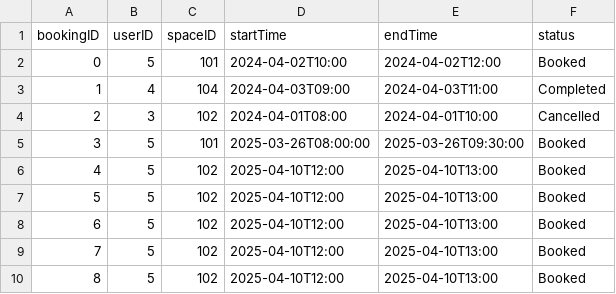
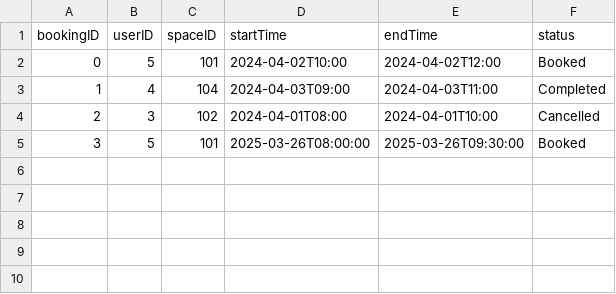
Before and after one commit to KDHIR004/YUparking, a CSV file: src/yuparking/data/bookings.csv, drawn as a sheet; the diff names each change by its address in the sheet, - before the commit and + after, or states it on an @@ line.

```diff
--- a/src/yuparking/data/bookings.csv
+++ b/src/yuparking/data/bookings.csv
-row 6: 4 | 5 | 102 | 2025-04-10T12:00 | 2025-04-10T13:00 | Booked
-row 7: 5 | 5 | 102 | 2025-04-10T12:00 | 2025-04-10T13:00 | Booked
-row 8: 6 | 5 | 102 | 2025-04-10T12:00 | 2025-04-10T13:00 | Booked
-row 9: 7 | 5 | 102 | 2025-04-10T12:00 | 2025-04-10T13:00 | Booked
-row 10: 8 | 5 | 102 | 2025-04-10T12:00 | 2025-04-10T13:00 | Booked
```
Also changed, not shown: src/yuparking/data/users.csv, 26 other files.
